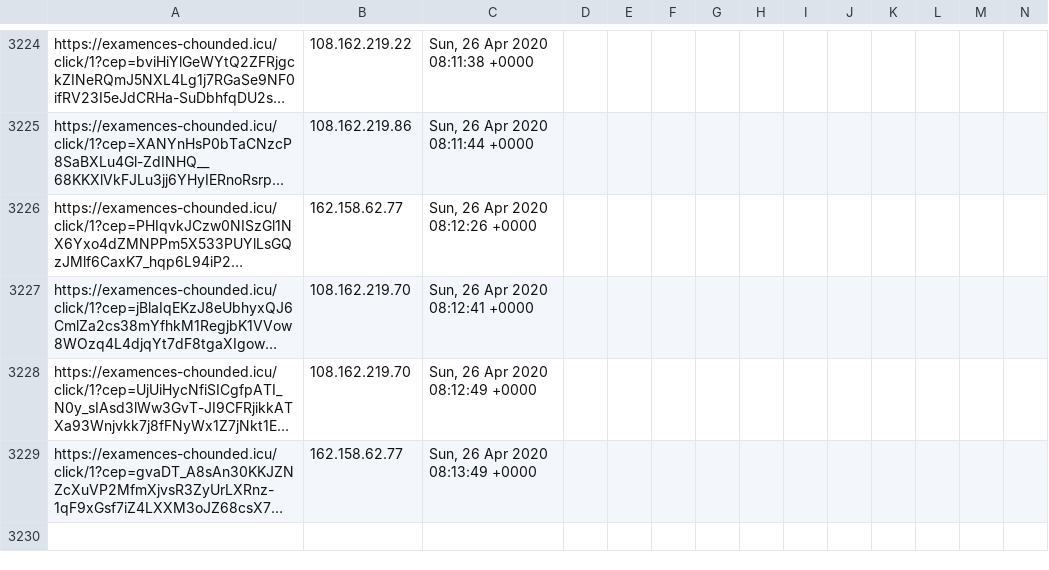
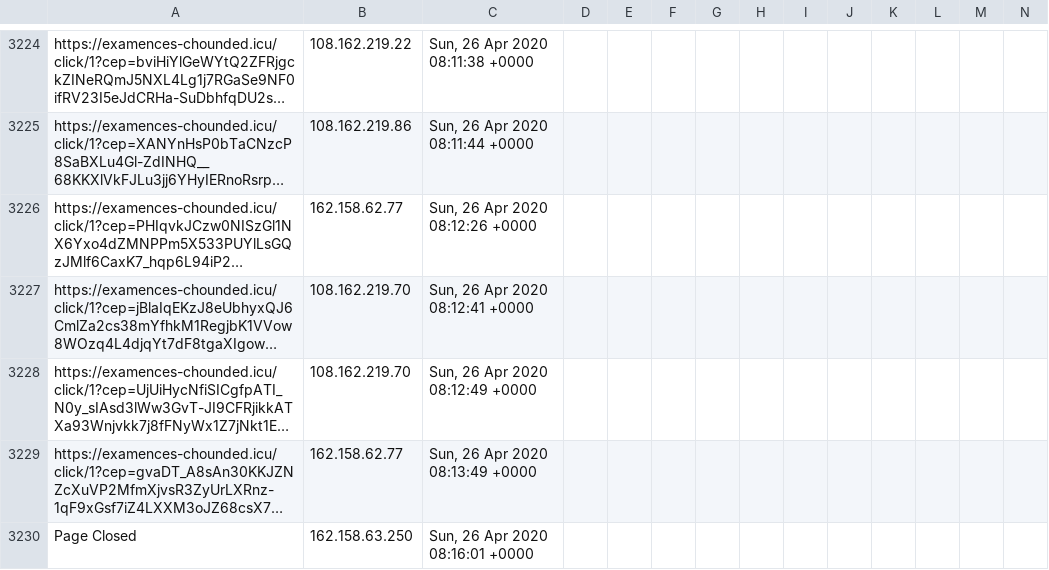
Before and after one commit to runacode/apihomecare.com, a CSV file: logs/2020__April.csv, drawn as a sheet; only a part is shown, gaps mark what is left out; long unchanged cells end in …; rows hold the shown columns only; the diff names each change by its address in the sheet, - before the commit and + after, or states it on an @@ line.

Commit message:
Site Editor Update

```diff
--- a/logs/2020__April.csv
+++ b/logs/2020__April.csv
+row 3230: Page Closed | 162.158.63.250 | Sun, 26 Apr 2020 08:16:01 +0000
```
